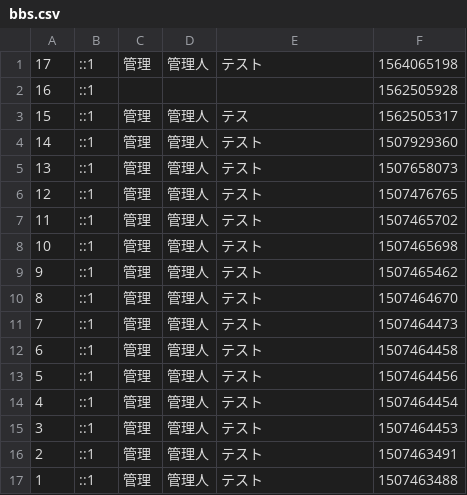
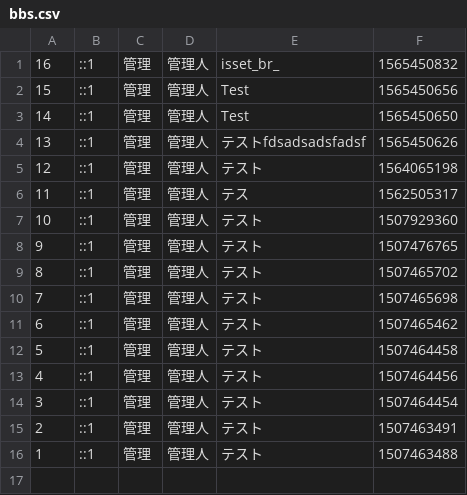
Before and after one commit to toltan/sample1_php, a CSV file: bbs/bbs.csv, drawn as a sheet.

```diff
--- a/bbs/bbs.csv
+++ b/bbs/bbs.csv
@@ -1,16 +1,15 @@
-17,::1,管理,管理人,テスト,1564065198
-16,::1,,,,1562505928
-15,::1,管理,管理人,テス,1562505317
-14,::1,管理,管理人,テスト,1507929360
-13,::1,管理,管理人,テスト,1507658073
-12,::1,管理,管理人,テスト,1507476765
-11,::1,管理,管理人,テスト,1507465702
-10,::1,管理,管理人,テスト,1507465698
-9,::1,管理,管理人,テスト,1507465462
-8,::1,管理,管理人,テスト,1507464670
-7,::1,管理,管理人,テスト,1507464473
-6,::1,管理,管理人,テスト,1507464458
-5,::1,管理,管理人,テスト,1507464456
-4,::1,管理,管理人,テスト,1507464454
-3,::1,管理,管理人,テスト,1507464453
+16,::1,管理,管理人,isset_br_,1565450832
+15,::1,管理,管理人,Test,1565450656
+14,::1,管理,管理人,Test,1565450650
+13,::1,管理,管理人,テストfdsadsadsfadsf,1565450626
+12,::1,管理,管理人,テスト,1564065198
+11,::1,管理,管理人,テス,1562505317
+10,::1,管理,管理人,テスト,1507929360
+9,::1,管理,管理人,テスト,1507476765
+8,::1,管理,管理人,テスト,1507465702
+7,::1,管理,管理人,テスト,1507465698
+6,::1,管理,管理人,テスト,1507465462
+5,::1,管理,管理人,テスト,1507464458
+4,::1,管理,管理人,テスト,1507464456
+3,::1,管理,管理人,テスト,1507464454
 2,::1,管理,管理人,テスト,1507463491
```
Also changed, not shown: 6 other files.
